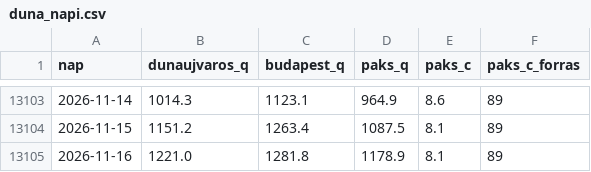
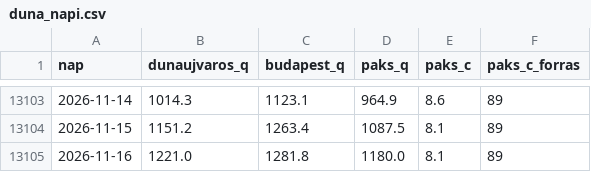
Before and after one commit to lpapp68/basin, a CSV file: archiv/duna_napi.csv, drawn as a sheet; only a part is shown, gaps mark what is left out.

```diff
--- a/archiv/duna_napi.csv
+++ b/archiv/duna_napi.csv
@@ -13104,2 +13104,2 @@ nap,dunaujvaros_q,budapest_q,paks_q,paks_c,paks_c_forras
 2026-11-15,1151.2,1263.4,1087.5,8.1,89
-2026-11-16,1221.0,1281.8,1178.9,8.1,89
+2026-11-16,1221.0,1281.8,1180.0,8.1,89
```
Also changed, not shown: archiv/napi.csv, archiv/oras.csv, 2 other files.
